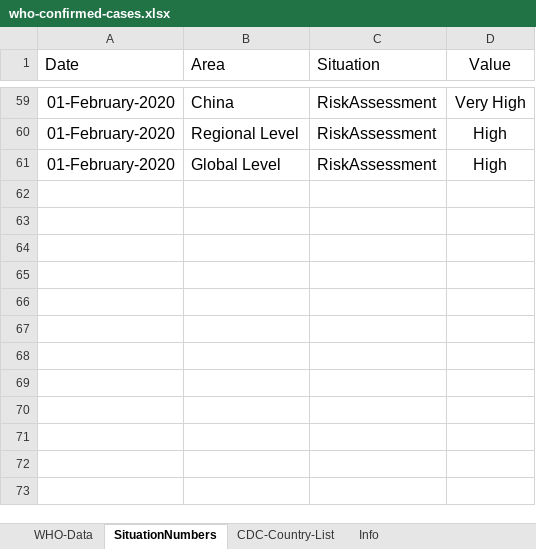
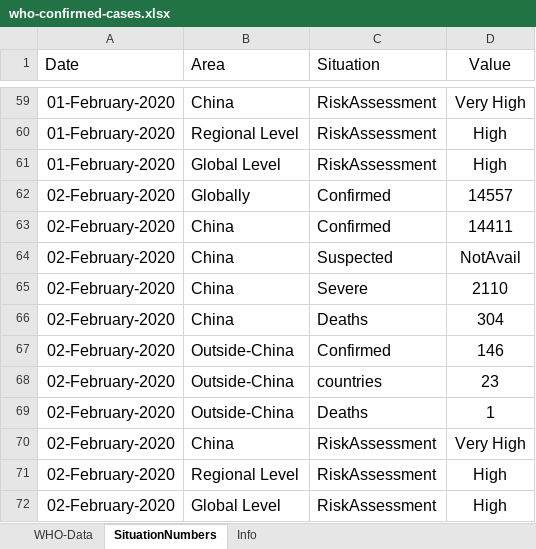
Before and after one commit to lxrocks/2019-nCoV, an Excel workbook: who-confirmed-cases.xlsx, sheet SituationNumbers, drawn as a sheet; only a part is shown, gaps mark what is left out; values as stored, in another font and other column widths than the file's, no borders; the diff names each change by its address in the sheet, - before the commit and + after, or states it on an @@ line.

```diff
--- a/who-confirmed-cases.xlsx (sheet SituationNumbers)
+++ b/who-confirmed-cases.xlsx (sheet SituationNumbers)
-sheet tab: CDC-Country-List
+row 62: 02-February-2020 | Globally | Confirmed | 14557
+row 63: 02-February-2020 | China | Confirmed | 14411
+row 64: 02-February-2020 | China | Suspected | NotAvail
+row 65: 02-February-2020 | China | Severe | 2110
+row 66: 02-February-2020 | China | Deaths | 304
+row 67: 02-February-2020 | Outside-China | Confirmed | 146
+row 68: 02-February-2020 | Outside-China | countries | 23
+row 69: 02-February-2020 | Outside-China | Deaths | 1
+row 70: 02-February-2020 | China | RiskAssessment | Very High
+row 71: 02-February-2020 | Regional Level | RiskAssessment | High
+row 72: 02-February-2020 | Global Level | RiskAssessment | High
```
Also changed, not shown: sheet WHO-Data, 5 other files.
